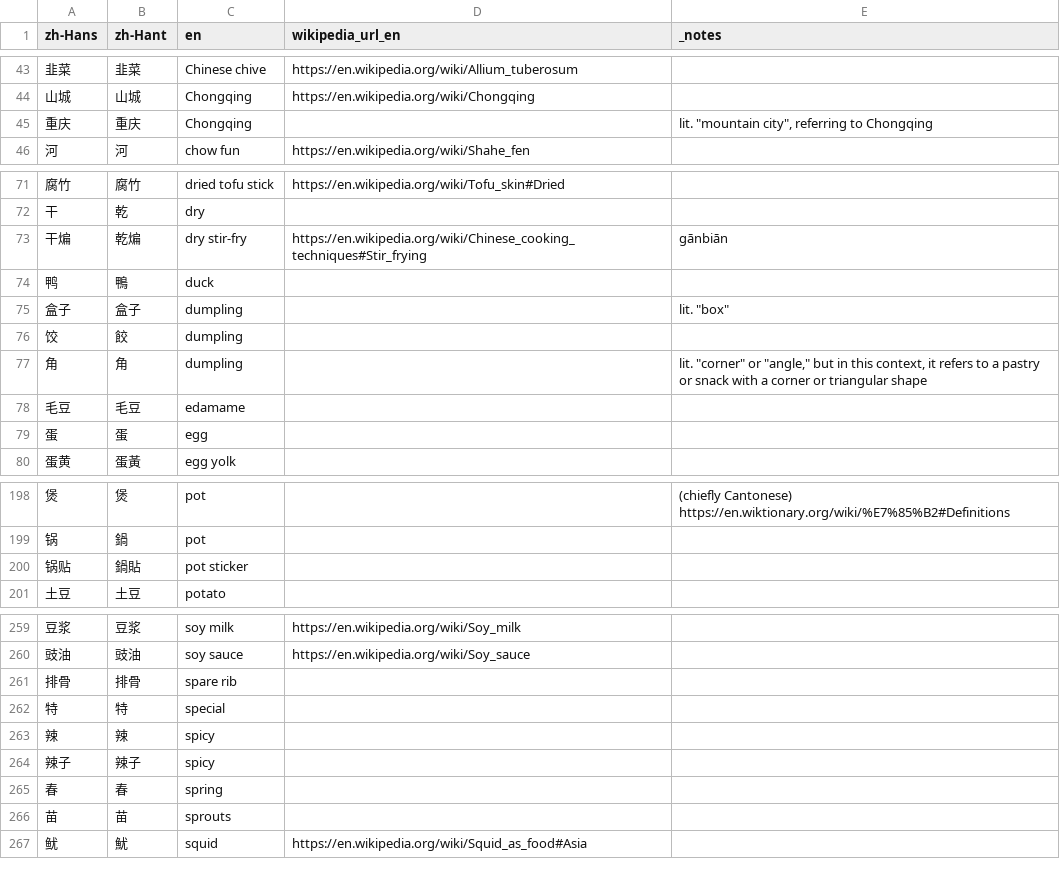
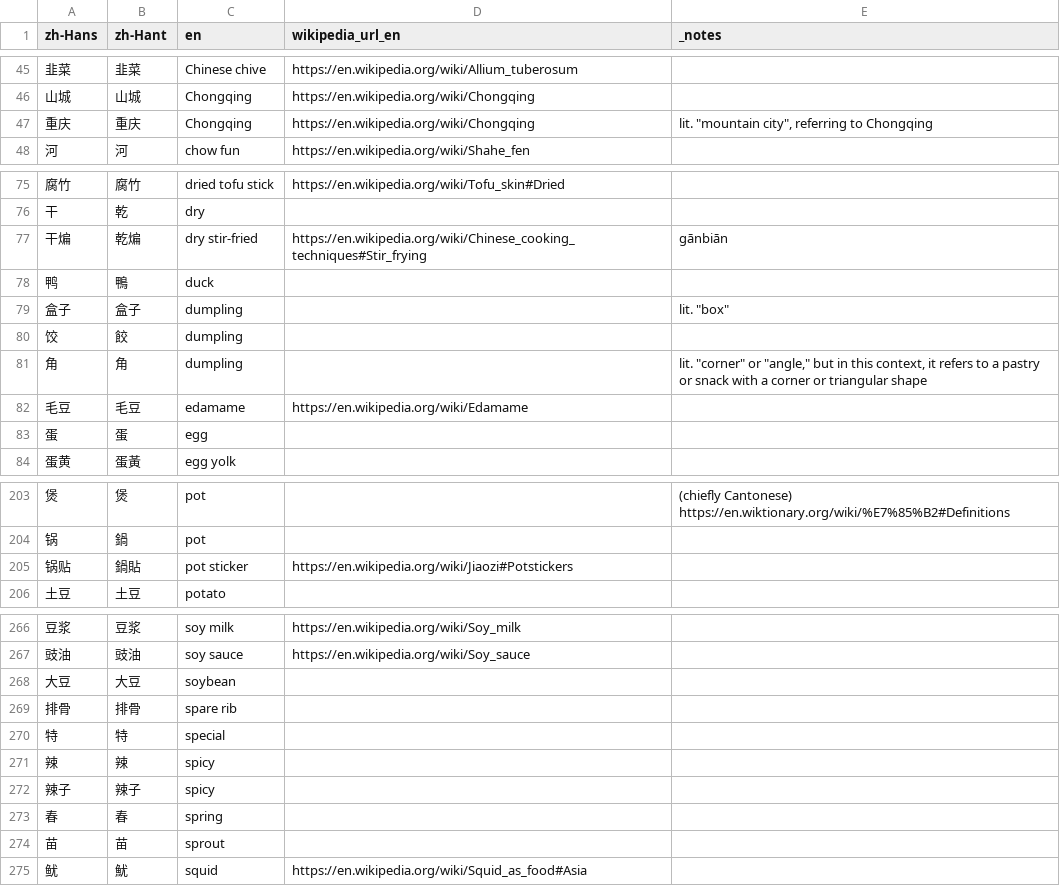
Before and after one commit to FoodTBD/menudb, a TSV file: data/known_terms.tsv, drawn as a sheet; only a part is shown, gaps mark what is left out; the diff covers the shown part only.

```diff
--- a/data/known_terms.tsv
+++ b/data/known_terms.tsv
@@ -44,3 +46,3 @@ zh-Hans	zh-Hant	en	wikipedia_url_en	_notes
 山城	山城	Chongqing	https://en.wikipedia.org/wiki/Chongqing	
-重庆	重庆	Chongqing		lit. "mountain city", referring to Chongqing
+重庆	重庆	Chongqing	https://en.wikipedia.org/wiki/Chongqing	lit. "mountain city", referring to Chongqing
 河	河	chow fun	https://en.wikipedia.org/wiki/Shahe_fen	
@@ -72,3 +76,3 @@ zh-Hans	zh-Hant	en	wikipedia_url_en	_notes
 干	乾	dry		
-干煸	乾煸	dry stir-fry	https://en.wikipedia.org/wiki/Chinese_cooking_techniques#Stir_frying	gānbiān
+干煸	乾煸	dry stir-fried	https://en.wikipedia.org/wiki/Chinese_cooking_techniques#Stir_frying	gānbiān
 鸭	鴨	duck		
@@ -77,3 +81,3 @@ zh-Hans	zh-Hant	en	wikipedia_url_en	_notes
 角	角	dumpling		lit. "corner" or "angle," but in this context, it refers to a pastry or snack with a corner or triangular shape
-毛豆	毛豆	edamame		
+毛豆	毛豆	edamame	https://en.wikipedia.org/wiki/Edamame	
 蛋	蛋	egg		
@@ -199,3 +204,3 @@ zh-Hans	zh-Hant	en	wikipedia_url_en	_notes
 锅	鍋	pot		
-锅贴	鍋貼	pot sticker		
+锅贴	鍋貼	pot sticker	https://en.wikipedia.org/wiki/Jiaozi#Potstickers	
 土豆	土豆	potato		
@@ -260,2 +267,3 @@ zh-Hans	zh-Hant	en	wikipedia_url_en	_notes
 豉油	豉油	soy sauce	https://en.wikipedia.org/wiki/Soy_sauce	
+大豆	大豆	soybean		
 排骨	排骨	spare rib		
@@ -265,3 +273,3 @@ zh-Hans	zh-Hant	en	wikipedia_url_en	_notes
 春	春	spring		
-苗	苗	sprouts		
+苗	苗	sprout		
 鱿	魷	squid	https://en.wikipedia.org/wiki/Squid_as_food#Asia	
```
Also changed, not shown: 11 added rows, 2 removed rows and 3 edited cells elsewhere in this file, 12 other files.
